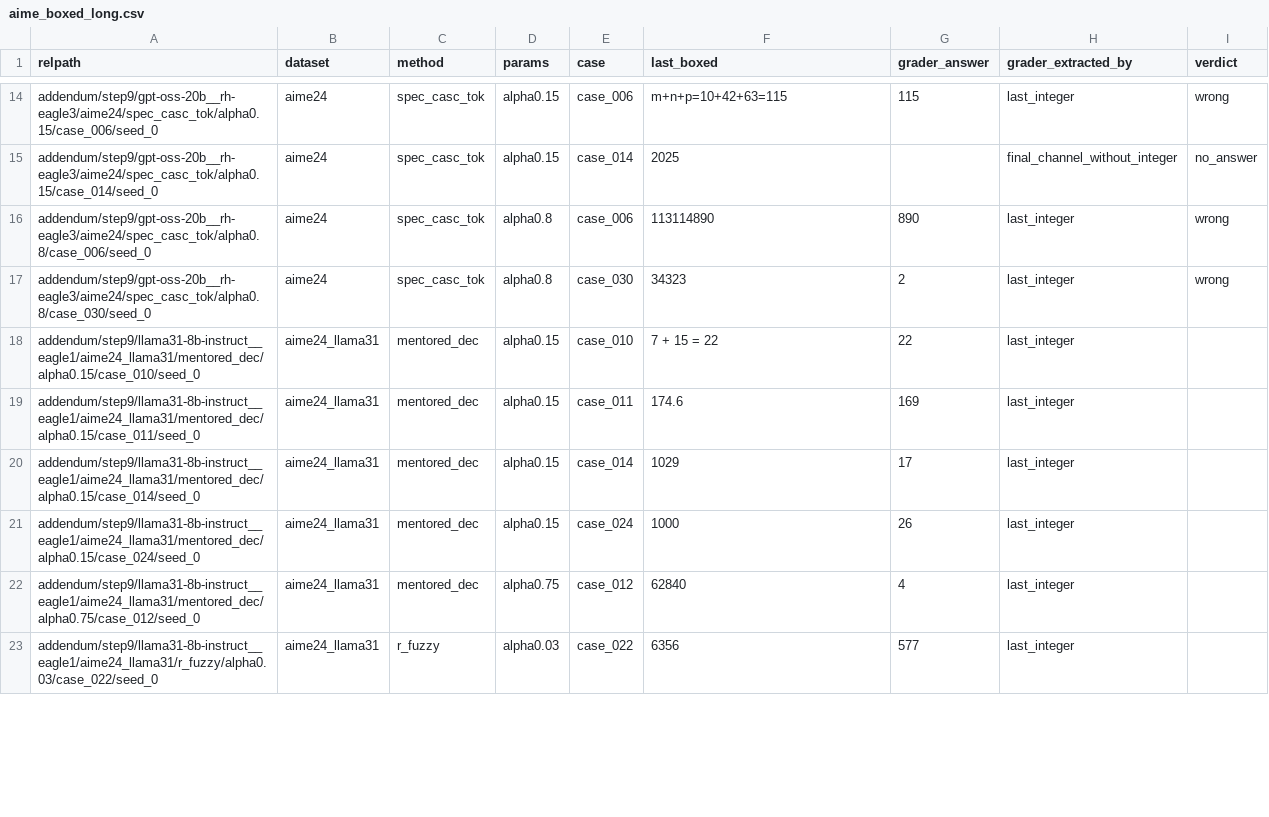
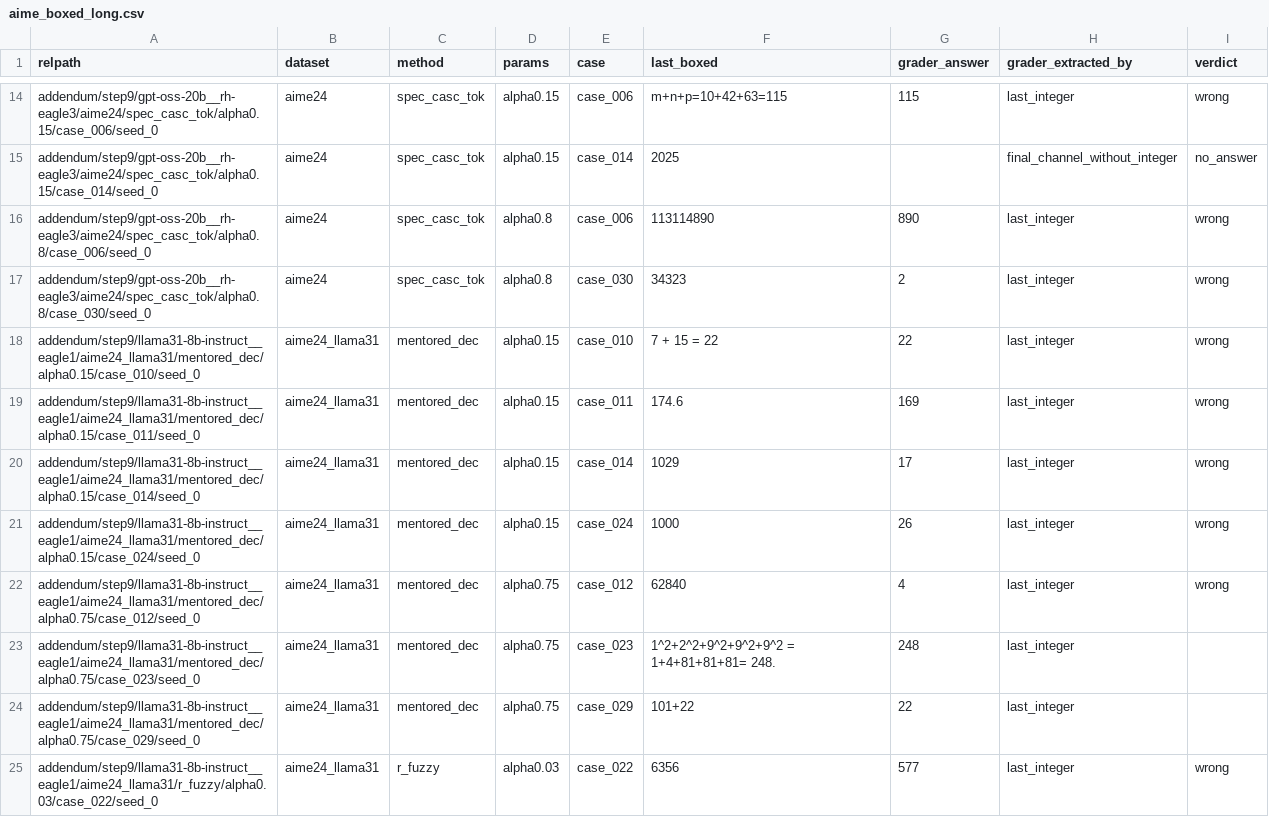
Before and after one commit to billxby/lossy-token-eff, a CSV file: campaign/addendum/step9/aime_boxed_long.csv, drawn as a sheet; only a part is shown, gaps mark what is left out; the diff covers the shown part only.

```diff
--- a/campaign/addendum/step9/aime_boxed_long.csv
+++ b/campaign/addendum/step9/aime_boxed_long.csv
@@ -17,7 +17,9 @@ addendum/step9/gpt-oss-20b__rh-eagle3/aime24/spec_casc_tok/alpha0.8/case_006/see
 addendum/step9/gpt-oss-20b__rh-eagle3/aime24/spec_casc_tok/alpha0.8/case_030/seed_0,aime24,spec_casc_tok,alpha0.8,case_030,34323,2,last_integer,wrong
-addendum/step9/llama31-8b-instruct__eagle1/aime24_llama31/mentored_dec/alpha0.15/case_010/seed_0,aime24_llama31,mentored_dec,alpha0.15,case_010,7 + 15 = 22,22,last_integer,
-addendum/step9/llama31-8b-instruct__eagle1/aime24_llama31/mentored_dec/alpha0.15/case_011/seed_0,aime24_llama31,mentored_dec,alpha0.15,case_011,174.6,169,last_integer,
-addendum/step9/llama31-8b-instruct__eagle1/aime24_llama31/mentored_dec/alpha0.15/case_014/seed_0,aime24_llama31,mentored_dec,alpha0.15,case_014,1029,17,last_integer,
-addendum/step9/llama31-8b-instruct__eagle1/aime24_llama31/mentored_dec/alpha0.15/case_024/seed_0,aime24_llama31,mentored_dec,alpha0.15,case_024,1000,26,last_integer,
-addendum/step9/llama31-8b-instruct__eagle1/aime24_llama31/mentored_dec/alpha0.75/case_012/seed_0,aime24_llama31,mentored_dec,alpha0.75,case_012,62840,4,last_integer,
-addendum/step9/llama31-8b-instruct__eagle1/aime24_llama31/r_fuzzy/alpha0.03/case_022/seed_0,aime24_llama31,r_fuzzy,alpha0.03,case_022,6356,577,last_integer,
+addendum/step9/llama31-8b-instruct__eagle1/aime24_llama31/mentored_dec/alpha0.15/case_010/seed_0,aime24_llama31,mentored_dec,alpha0.15,case_010,7 + 15 = 22,22,last_integer,wrong
+addendum/step9/llama31-8b-instruct__eagle1/aime24_llama31/mentored_dec/alpha0.15/case_011/seed_0,aime24_llama31,mentored_dec,alpha0.15,case_011,174.6,169,last_integer,wrong
+addendum/step9/llama31-8b-instruct__eagle1/aime24_llama31/mentored_dec/alpha0.15/case_014/seed_0,aime24_llama31,mentored_dec,alpha0.15,case_014,1029,17,last_integer,wrong
+addendum/step9/llama31-8b-instruct__eagle1/aime24_llama31/mentored_dec/alpha0.15/case_024/seed_0,aime24_llama31,mentored_dec,alpha0.15,case_024,1000,26,last_integer,wrong
+addendum/step9/llama31-8b-instruct__eagle1/aime24_llama31/mentored_dec/alpha0.75/case_012/seed_0,aime24_llama31,mentored_dec,alpha0.75,case_012,62840,4,last_integer,wrong
+addendum/step9/llama31-8b-instruct__eagle1/aime24_llama31/mentored_dec/alpha0.75/case_023/seed_0,aime24_llama31,mentored_dec,alpha0.75,case_023, 1^2+2^2+9^2+9^2+9^2 = 1+4+81+81+81= 248.,248,last_integer,
+addendum/step9/llama31-8b-instruct__eagle1/aime24_llama31/mentored_dec/alpha0.75/case_029/seed_0,aime24_llama31,mentored_dec,alpha0.75,case_029,101+22,22,last_integer,
+addendum/step9/llama31-8b-instruct__eagle1/aime24_llama31/r_fuzzy/alpha0.03/case_022/seed_0,aime24_llama31,r_fuzzy,alpha0.03,case_022,6356,577,last_integer,wrong
```
Also changed, not shown: 2 added rows and 3 edited cells elsewhere in this file, campaign/addendum/step9/humaneval_lastblock.csv, campaign/addendum/step9/manifest.csv, 38 other files.
